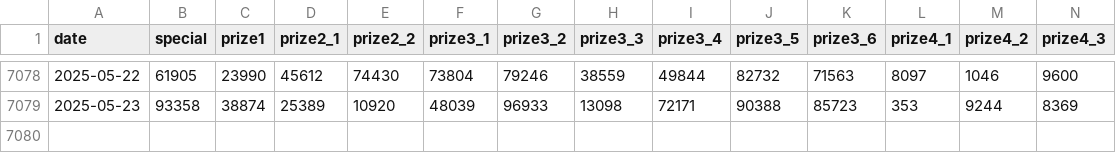
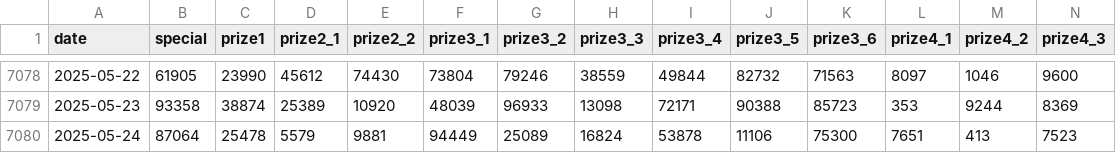
Before and after one commit to bqm3/xsmb-analysis, a CSV file: data/xsmb.csv, drawn as a sheet; only a part is shown, gaps mark what is left out; rows hold the shown columns only; the diff names each change by its address in the sheet, - before the commit and + after, or states it on an @@ line.

```diff
--- a/data/xsmb.csv
+++ b/data/xsmb.csv
+row 7080: 2025-05-24 | 87064 | 25478 | 5579 | 9881 | 94449 | 25089 | 16824 | 53878 | 11106 | 75300 | 7651 | 413 | 7523
```
Also changed, not shown: data/xsmb-2-digits.csv, 12 other files.
